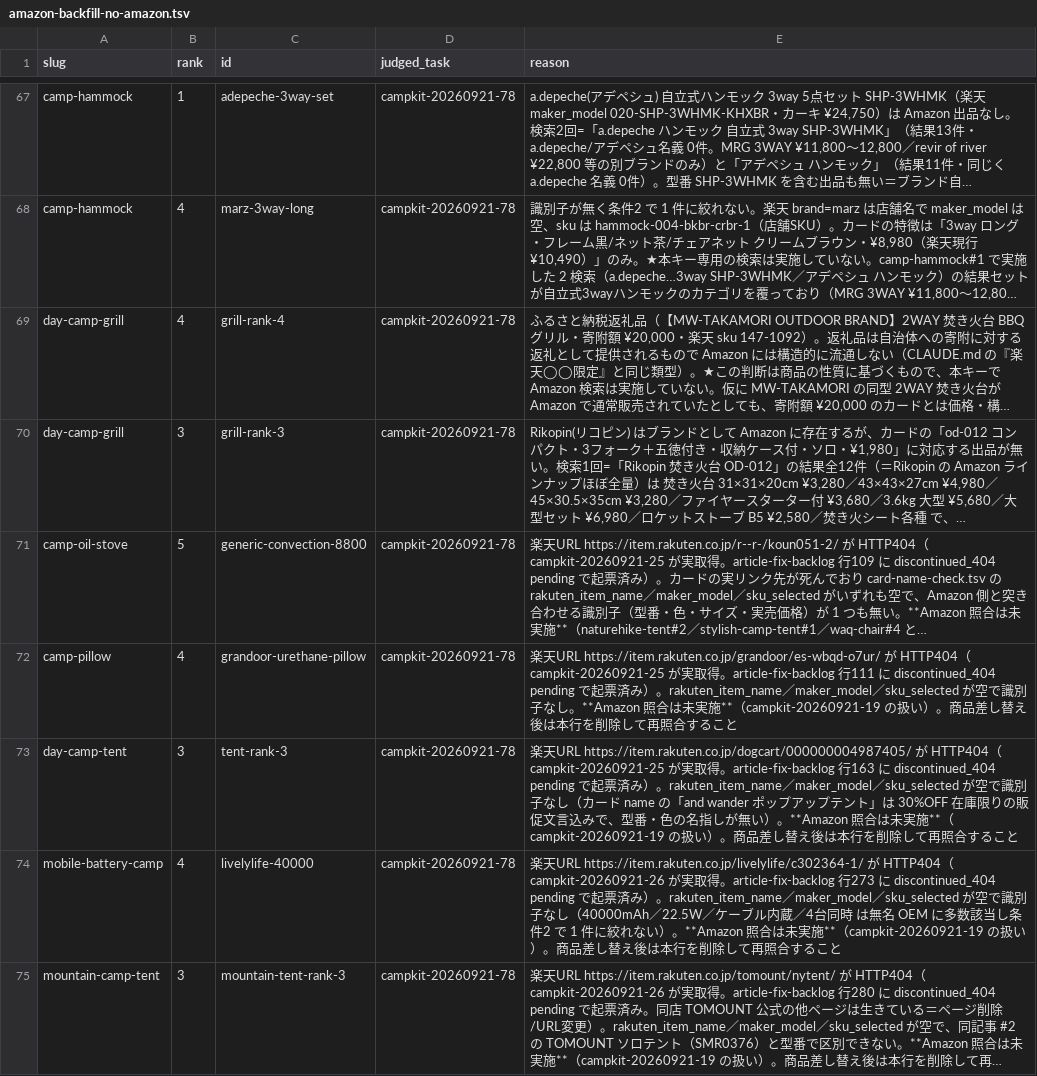
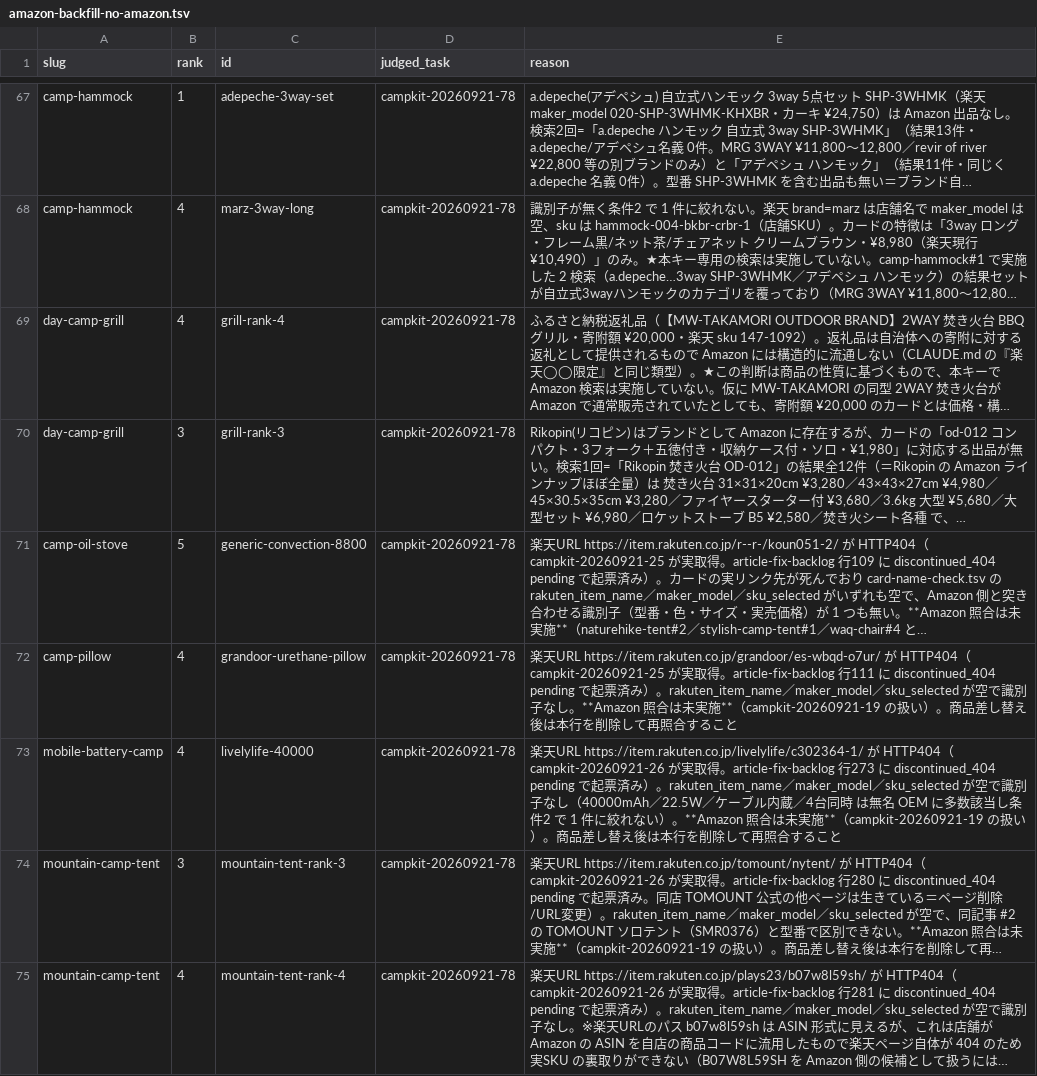
Before and after one commit to tanoue-boop/camp-kit-guide, a TSV file: _file/amazon-backfill-no-amazon.tsv, drawn as a sheet; only a part is shown, gaps mark what is left out; the shorter side is filled out with more unchanged rows; long unchanged cells end in …; the diff names each change by its address in the sheet, - before the commit and + after, or states it on an @@ line.

```diff
--- a/_file/amazon-backfill-no-amazon.tsv
+++ b/_file/amazon-backfill-no-amazon.tsv
-row 73: day-camp-tent | 3 | tent-rank-3 | campkit-20260921-78 | 楽天URL https://item.rakuten.co.jp/dogcart/000000004987405/ が HTTP404（campkit-20260921-25 が実取得。article-fix-backlog 行163 に discontinued_404 pending で起票済み）。rakuten_item_name／maker_model／sku_selected が空で識別子なし（カード name の「and wander ポップアップテント」は 30%OFF 在庫限りの販促文言込みで、型番・色の名指しが無い）。**Amazon 照合は未実施**（campkit-20260921-19 の扱い）。商品差し替え後は本行を削除して再照合すること
```
Also changed, not shown: _file/amazon-asin-check.tsv, _file/article-fix-backlog.tsv, 5 other files.
